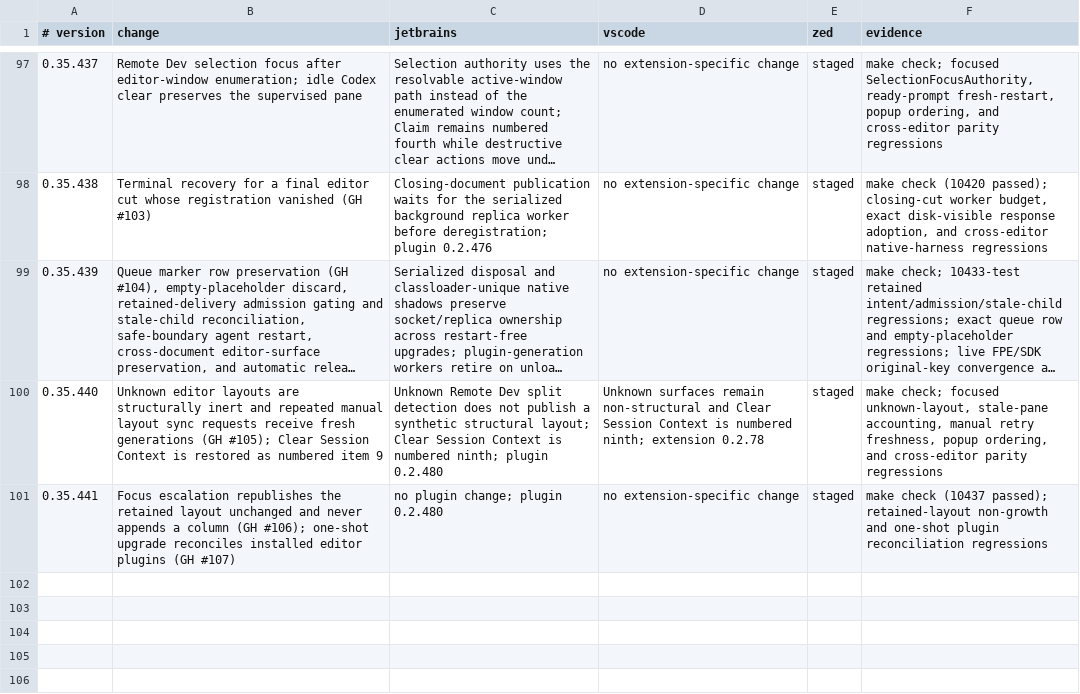
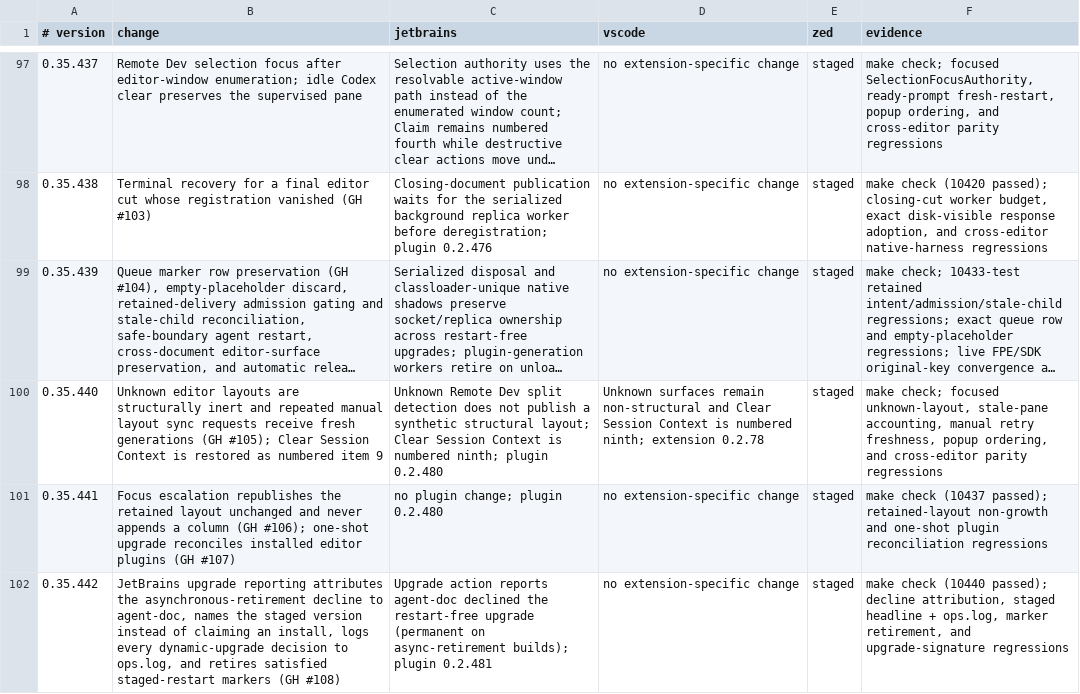
Before and after one commit to btakita/agent-doc, a TSV file: editors/release-parity.tsv, drawn as a sheet; only a part is shown, gaps mark what is left out; long unchanged cells end in …; the diff names each change by its address in the sheet, - before the commit and + after, or states it on an @@ line.

Commit message:
chore: editor parity audit row for v0.35.442

```diff
--- a/editors/release-parity.tsv
+++ b/editors/release-parity.tsv
+row 102: 0.35.442 | JetBrains upgrade reporting attributes the asynchronous-retirement decline to agent-doc, names the staged version instead of claiming an install, logs every dynamic-upgrade decision to ops.log, and retires satisfied staged-restart markers (GH #108) | Upgrade action reports agent-doc declined the restart-free upgrade (permanent on async-retirement builds); plugin 0.2.481 | no extension-specific change | staged | make check (10440 passed); decline attribution, staged headline + ops.log, marker retirement, and upgrade-signature regressions
```
